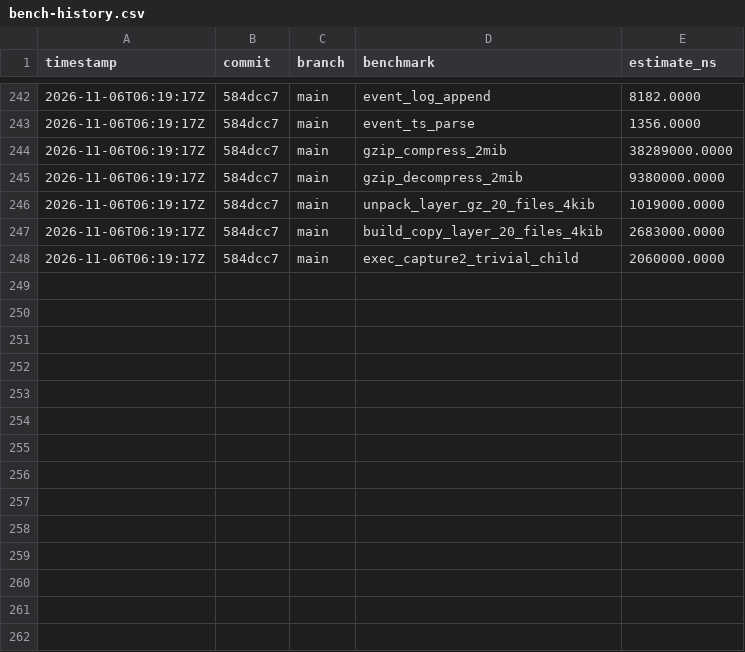
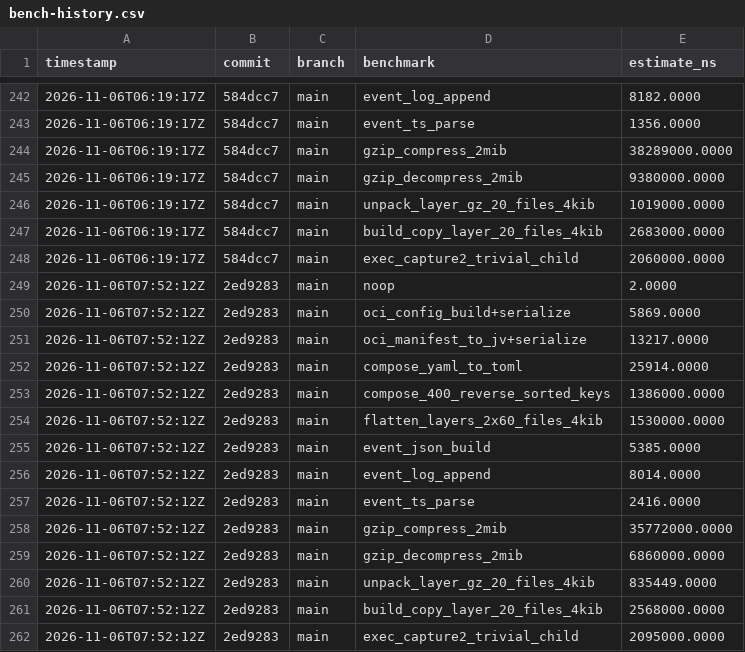
Before and after one commit to MacCracken/stiva, a CSV file: bench-history.csv, drawn as a sheet; only a part is shown, gaps mark what is left out; the diff names each change by its address in the sheet, - before the commit and + after, or states it on an @@ line.

```diff
--- a/bench-history.csv
+++ b/bench-history.csv
+row 249: 2026-11-06T07:52:12Z | 2ed9283 | main | noop | 2.0000
+row 250: 2026-11-06T07:52:12Z | 2ed9283 | main | oci_config_build+serialize | 5869.0000
+row 251: 2026-11-06T07:52:12Z | 2ed9283 | main | oci_manifest_to_jv+serialize | 13217.0000
+row 252: 2026-11-06T07:52:12Z | 2ed9283 | main | compose_yaml_to_toml | 25914.0000
+row 253: 2026-11-06T07:52:12Z | 2ed9283 | main | compose_400_reverse_sorted_keys | 1386000.0000
+row 254: 2026-11-06T07:52:12Z | 2ed9283 | main | flatten_layers_2x60_files_4kib | 1530000.0000
+row 255: 2026-11-06T07:52:12Z | 2ed9283 | main | event_json_build | 5385.0000
+row 256: 2026-11-06T07:52:12Z | 2ed9283 | main | event_log_append | 8014.0000
+row 257: 2026-11-06T07:52:12Z | 2ed9283 | main | event_ts_parse | 2416.0000
+row 258: 2026-11-06T07:52:12Z | 2ed9283 | main | gzip_compress_2mib | 35772000.0000
+row 259: 2026-11-06T07:52:12Z | 2ed9283 | main | gzip_decompress_2mib | 6860000.0000
+row 260: 2026-11-06T07:52:12Z | 2ed9283 | main | unpack_layer_gz_20_files_4kib | 835449.0000
+row 261: 2026-11-06T07:52:12Z | 2ed9283 | main | build_copy_layer_20_files_4kib | 2568000.0000
+row 262: 2026-11-06T07:52:12Z | 2ed9283 | main | exec_capture2_trivial_child | 2095000.0000
```
Also changed, not shown: 26 other files.
